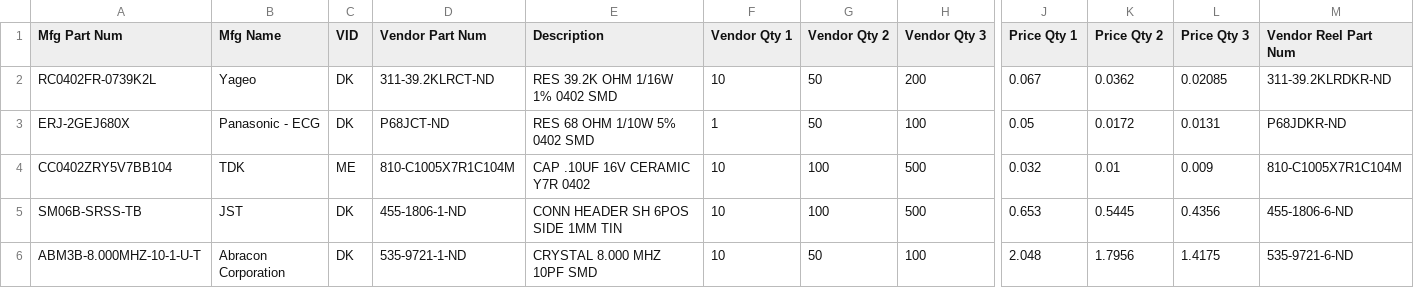
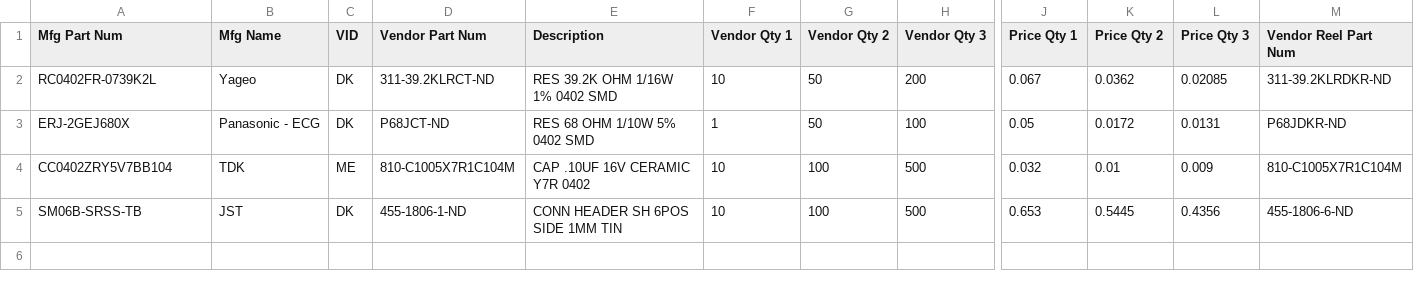
Before and after one commit to roberts-sandbox/testrepoooo, a CSV file: test.csv, drawn as a sheet; only a part is shown, gaps mark what is left out; rows hold the shown columns only; the diff names each change by its address in the sheet, - before the commit and + after, or states it on an @@ line.

```diff
--- a/test.csv
+++ b/test.csv
-row 6: ABM3B-8.000MHZ-10-1-U-T | Abracon Corporation | DK | 535-9721-1-ND | CRYSTAL 8.000 MHZ 10PF SMD | 10 | 50 | 100 | 2.048 | 1.7956 | 1.4175 | 535-9721-6-ND
```
